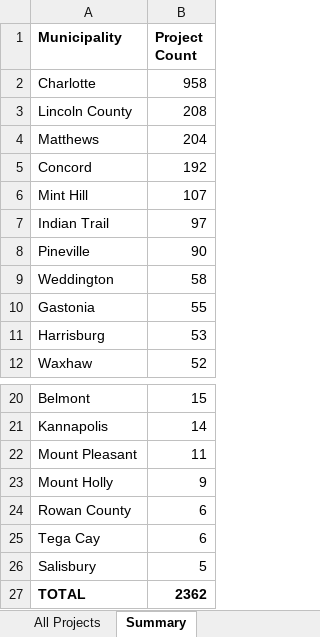
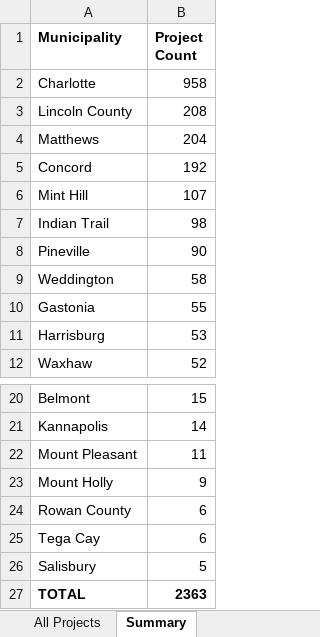
Before and after one commit to bpetrillo/Rezoning_lead_generator, an Excel workbook: backups/rezoning_projects.xlsx, sheet Summary, drawn as a sheet; only a part is shown, gaps mark what is left out; values as stored, in another font and other column widths than the file's, no borders; the diff names each change by its address in the sheet, - before the commit and + after, or states it on an @@ line.

```diff
--- a/backups/rezoning_projects.xlsx (sheet Summary)
+++ b/backups/rezoning_projects.xlsx (sheet Summary)
-B7 (Project Count): 97
+B7 (Project Count): 98
-B27 (Project Count): 2362
+B27 (Project Count): 2363
```
Also changed, not shown: sheet All Projects, hidden cells.
